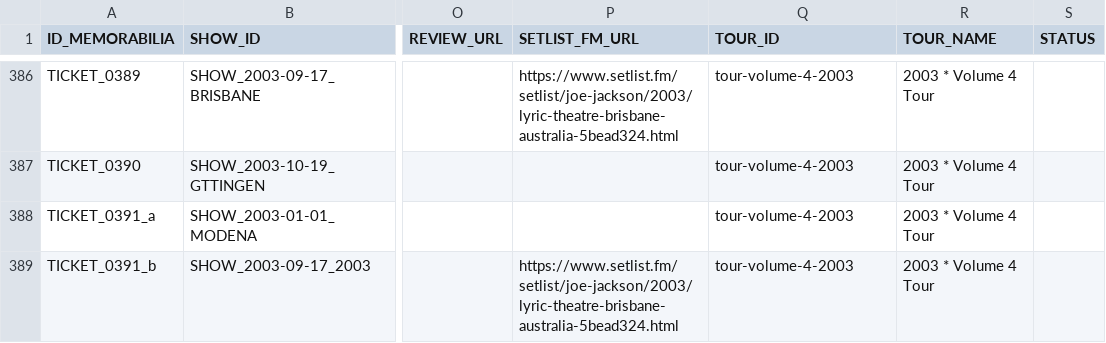
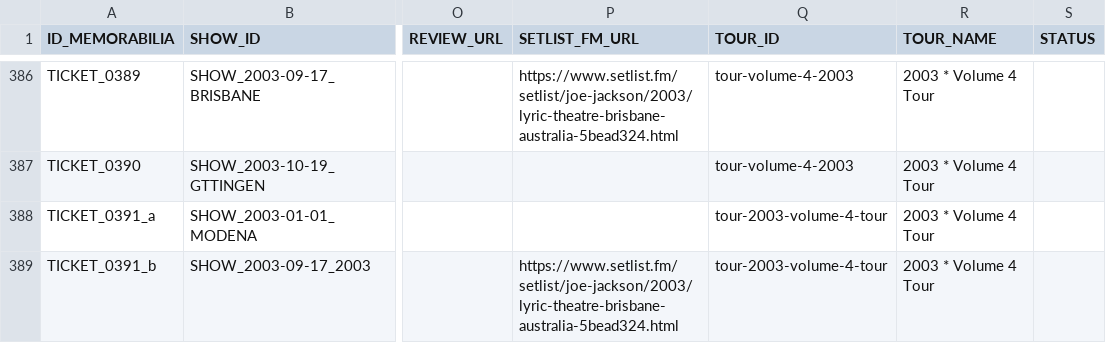
Before and after one commit to 19forever/joe-jackson-tickets-v2, a CSV file: joe_jackson_tickets_cleaned.csv, drawn as a sheet; only a part is shown, gaps mark what is left out; the diff covers the shown part only; the diff names each change by its address in the sheet, - before the commit and + after, or states it on an @@ line.

Commit message:
Update ticket metadata via Admin Editor

```diff
--- a/joe_jackson_tickets_cleaned.csv
+++ b/joe_jackson_tickets_cleaned.csv
-Q388:Q389 (TOUR_ID): tour-volume-4-2003
+Q388:Q389 (TOUR_ID): tour-2003-volume-4-tour
```
Also changed, not shown: 38 edited cells elsewhere in this file.
